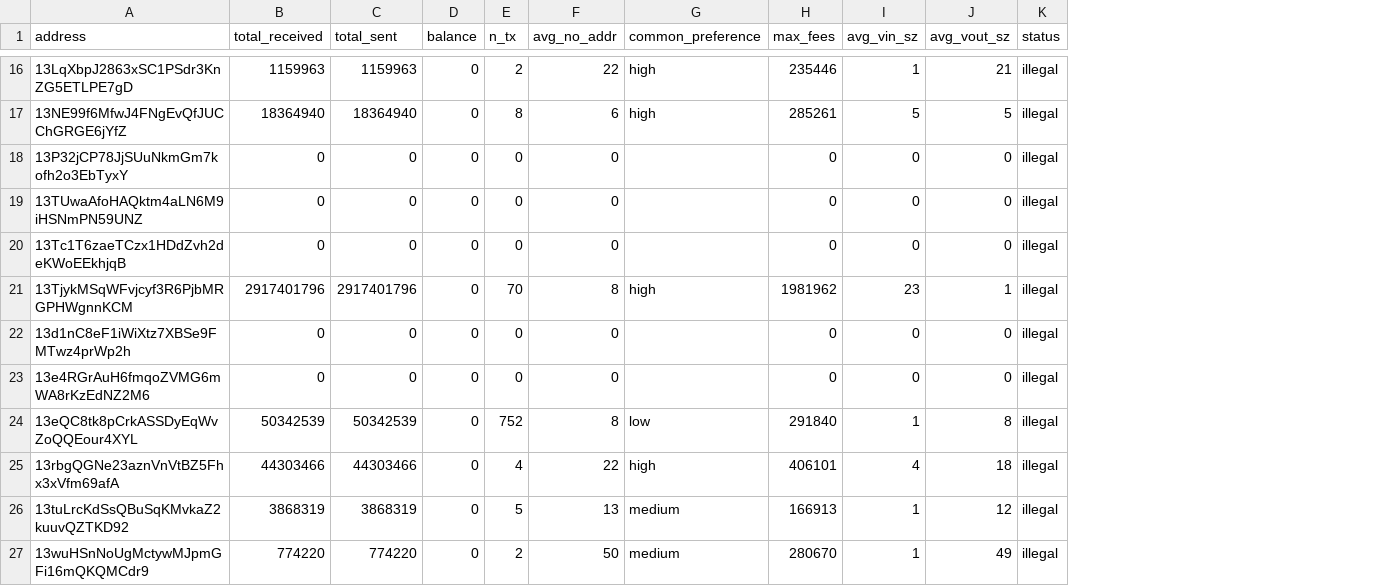
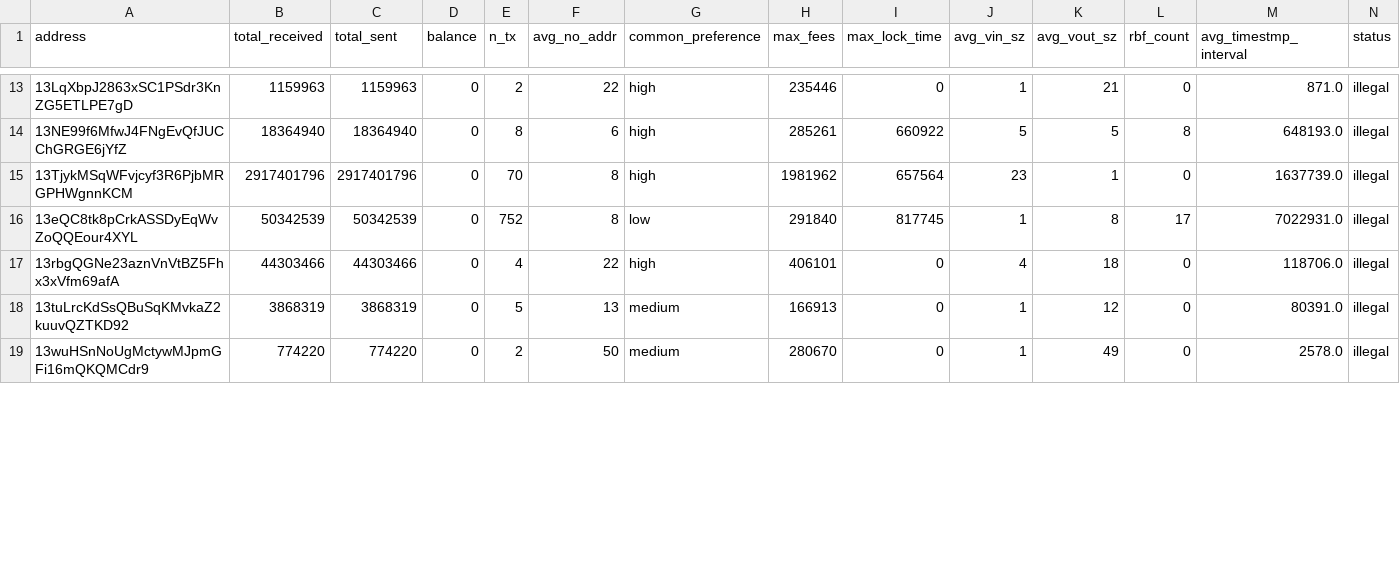
Before and after one commit to donutAnees/Bitcoin-Investigation-Tool, a CSV file: aiml/walletsdataset.csv, drawn as a sheet; only a part is shown, gaps mark what is left out; removed rows and columns are numbered as before the commit, all else as after; the diff covers the shown part only; the diff names each change by its address in the sheet, - before the commit and + after, or states it on an @@ line.

```diff
--- a/aiml/walletsdataset.csv
+++ b/aiml/walletsdataset.csv
+column I (max_lock_time), rows 13-19: 0 | 660922 | 657564 | 817745 | 0 | 0 | 0
+column L (rbf_count), rows 13-19: 0 | 8 | 0 | 17 | 0 | 0 | 0
+column M (avg_timestmp_interval), rows 13-19: 871.0 | 648193.0 | 1637739.0 | 7022931.0 | 118706.0 | 80391.0 | 2578.0
-row 18: 13P32jCP78JjSUuNkmGm7kofh2o3EbTyxY | 0 | 0 | 0 | 0 | 0 |  | 0 | 0 | 0 | illegal
-row 19: 13TUwaAfoHAQktm4aLN6M9iHSNmPN59UNZ | 0 | 0 | 0 | 0 | 0 |  | 0 | 0 | 0 | illegal
-row 20: 13Tc1T6zaeTCzx1HDdZvh2deKWoEEkhjqB | 0 | 0 | 0 | 0 | 0 |  | 0 | 0 | 0 | illegal
-row 22: 13d1nC8eF1iWiXtz7XBSe9FMTwz4prWp2h | 0 | 0 | 0 | 0 | 0 |  | 0 | 0 | 0 | illegal
-row 23: 13e4RGrAuH6fmqoZVMG6mWA8rKzEdNZ2M6 | 0 | 0 | 0 | 0 | 0 |  | 0 | 0 | 0 | illegal
```
Also changed, not shown: 9 removed rows elsewhere in this file, 1 other file.
